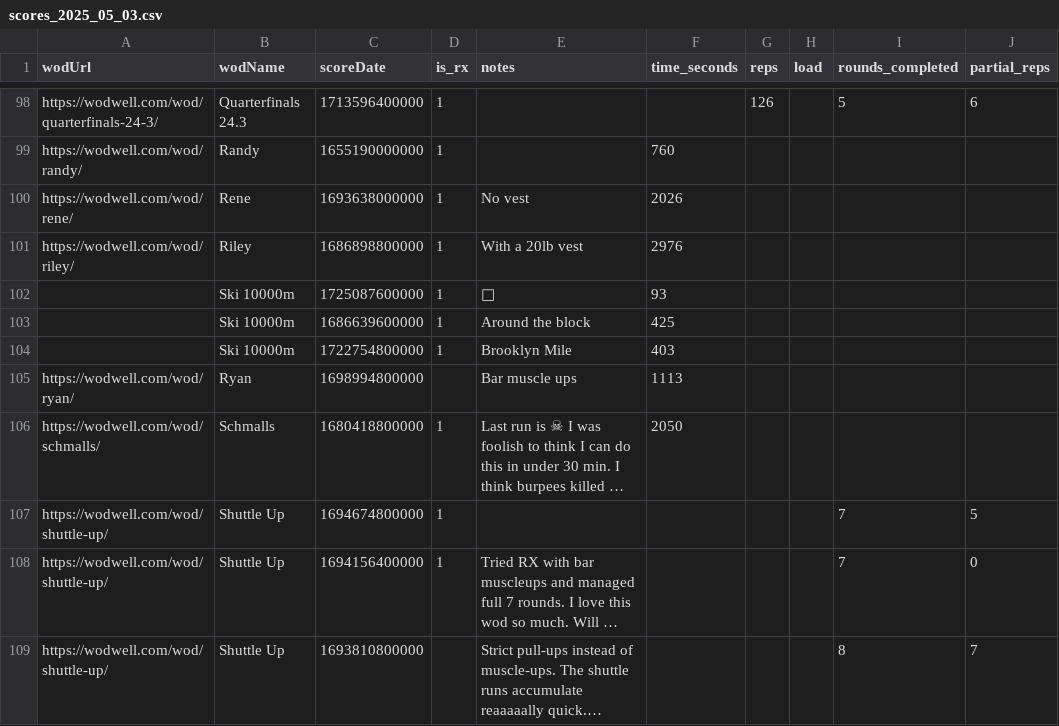
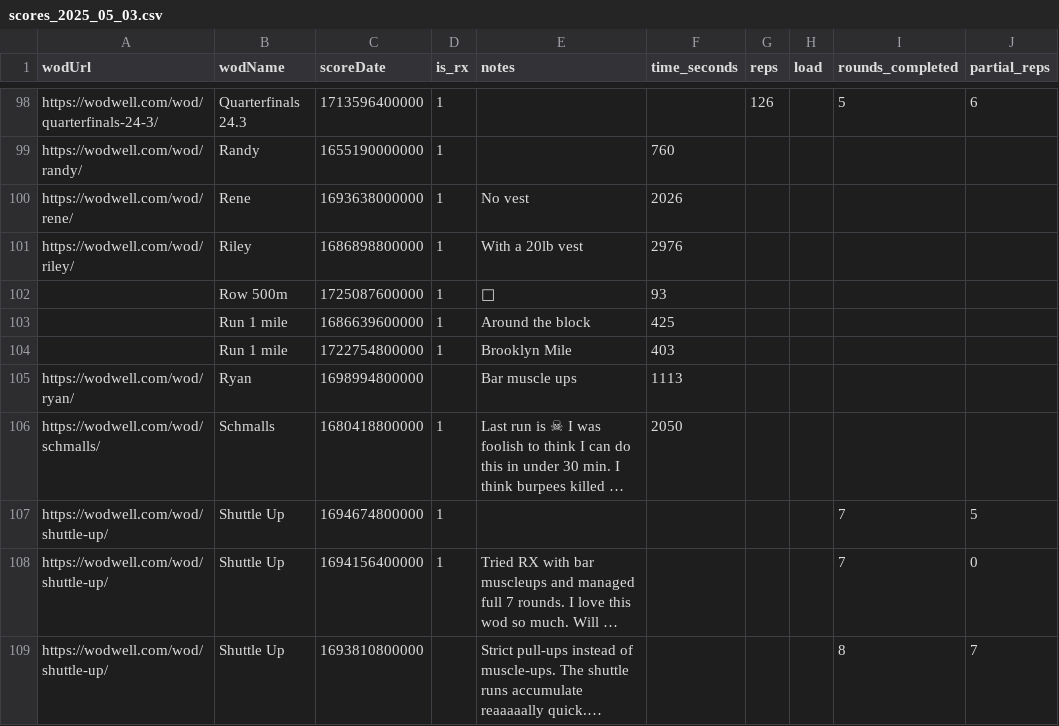
Before and after one commit to kangax/przilla, a CSV file: scores_2025_05_03.csv, drawn as a sheet; only a part is shown, gaps mark what is left out; long unchanged cells end in ….

Commit message:
fix scores and add some done and todo plans

```diff
--- a/scores_2025_05_03.csv
+++ b/scores_2025_05_03.csv
@@ -111,5 +111,5 @@ https://wodwell.com/wod/rene/,Rene,1693638000000,1,No vest,2026,,,,
 https://wodwell.com/wod/riley/,Riley,1686898800000,1,With a 20lb vest,2976,,,,
-,Ski 10000m,1725087600000,1,🤮,93,,,,
-,Ski 10000m,1686639600000,1,Around the block,425,,,,
-,Ski 10000m,1722754800000,1,Brooklyn Mile,403,,,,
+,Row 500m,1725087600000,1,🤮,93,,,,
+,Run 1 mile,1686639600000,1,Around the block,425,,,,
+,Run 1 mile,1722754800000,1,Brooklyn Mile,403,,,,
 https://wodwell.com/wod/ryan/,Ryan,1698994800000,,Bar muscle ups,1113,,,,
```
Also changed, not shown: 3 other files.
